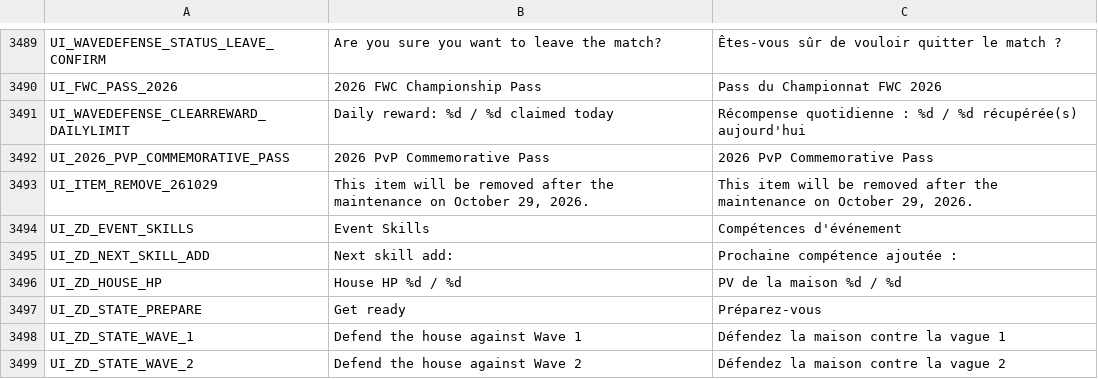
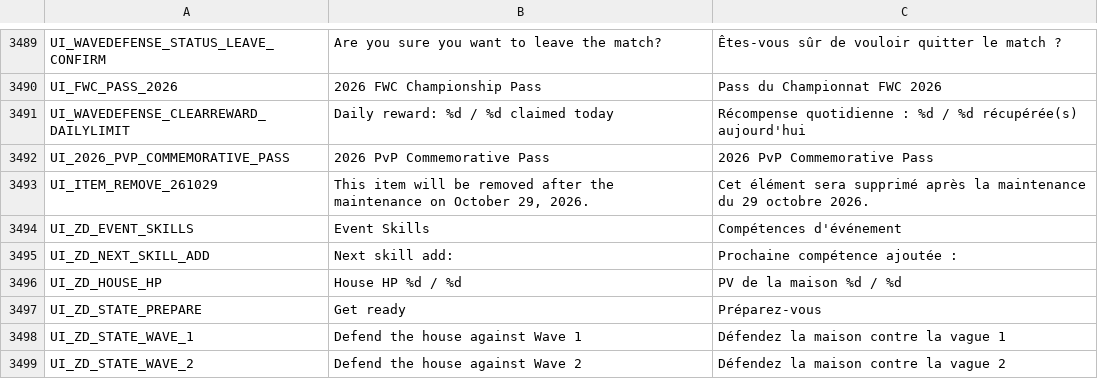
Before and after one commit to Farlighte/Flyff-Universe-Translations, a CSV file: French/UI.csv, drawn as a sheet; only a part is shown, gaps mark what is left out.

Commit message:
Update French translation for item removal message
Translated item removal message to French.

```diff
--- a/French/UI.csv
+++ b/French/UI.csv
@@ -3492,3 +3492,3 @@ UI_WAVEDEFENSE_CLEARREWARD_DAILYLIMIT,Daily reward: %d / %d claimed today,Récom
 UI_2026_PVP_COMMEMORATIVE_PASS,2026 PvP Commemorative Pass,2026 PvP Commemorative Pass
-UI_ITEM_REMOVE_261029,"This item will be removed after the maintenance on October 29, 2026.","This item will be removed after the maintenance on October 29, 2026."
+UI_ITEM_REMOVE_261029,"This item will be removed after the maintenance on October 29, 2026.",Cet élément sera supprimé après la maintenance du 29 octobre 2026.
 UI_ZD_EVENT_SKILLS,Event Skills,Compétences d'événement
```
